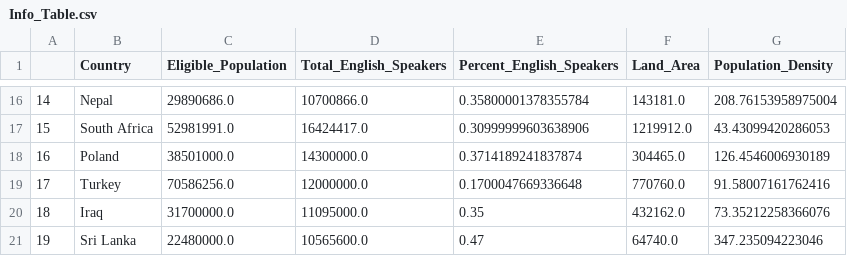
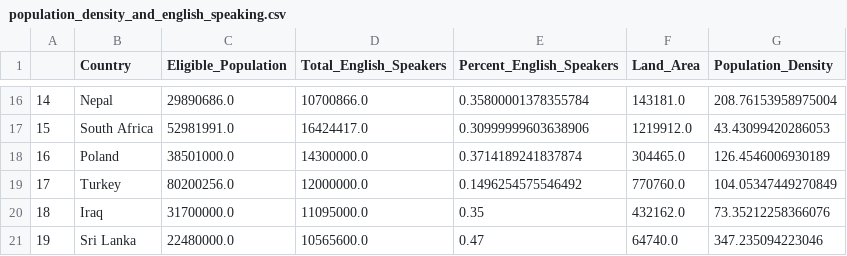
Before and after one commit to grecia1534/KU-Project-2, a CSV file: Cleaned Data/population_density_and_english_speaking.csv (was Info_Table.csv), drawn as a sheet; only a part is shown, gaps mark what is left out.

```diff
--- a/Info_Table.csv
+++ b/Cleaned Data/population_density_and_english_speaking.csv
@@ -18,3 +18,3 @@
 16,Poland,38501000.0,14300000.0,0.3714189241837874,304465.0,126.4546006930189
-17,Turkey,70586256.0,12000000.0,0.1700047669336648,770760.0,91.58007161762416
+17,Turkey,80200256.0,12000000.0,0.1496254575546492,770760.0,104.05347449270849
 18,Iraq,31700000.0,11095000.0,0.35,432162.0,73.35212258366076
```
Also changed, not shown: 1 other file.
